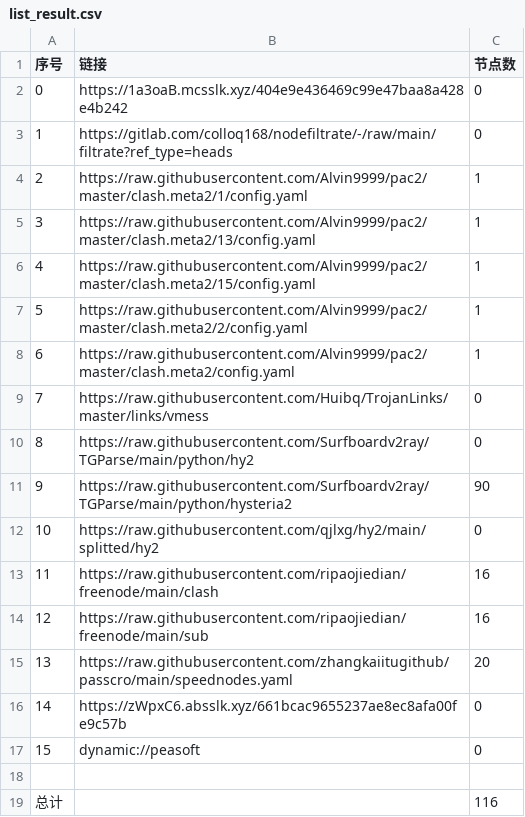
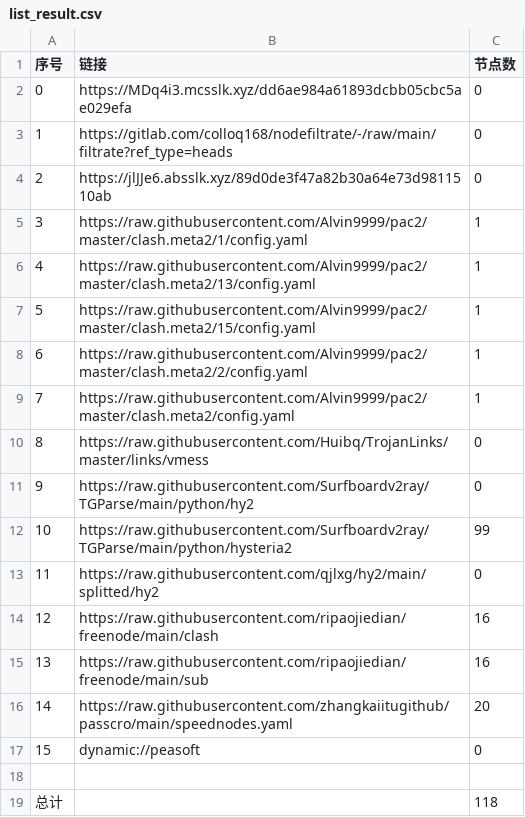
Before and after one commit to wokaotianshi123/NoMoreWalls, a CSV file: list_result.csv, drawn as a sheet; removed rows and columns are numbered as before the commit, all else as after; the diff names each change by its address in the sheet, - before the commit and + after, or states it on an @@ line.

```diff
--- a/list_result.csv
+++ b/list_result.csv
-B2 (链接): https://1a3oaB.mcsslk.xyz/404e9e436469c99e47baa8a428e4b242
+B2 (链接): https://MDq4i3.mcsslk.xyz/dd6ae984a61893dcbb05cbc5ae029efa
+row 4: 2 | https://jlJJe6.absslk.xyz/89d0de3f47a82b30a64e73d9811510ab | 0
@@ column A (序号) renumbered between rows 5 and 16 @@
-C12 (节点数): 90
+C12 (节点数): 99
-row 16: 14 | https://zWpxC6.absslk.xyz/661bcac9655237ae8ec8afa00fe9c57b | 0
-C19 (节点数): 116
+C19 (节点数): 118
```
Also changed, not shown: 21 other files.
